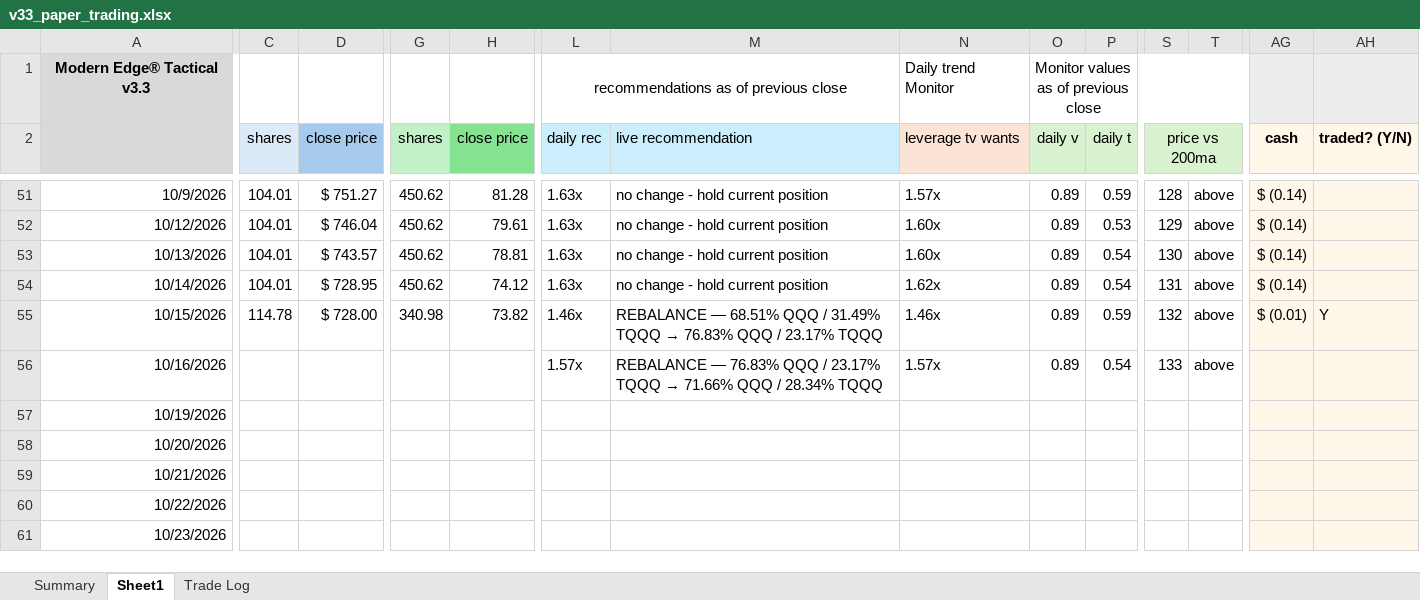
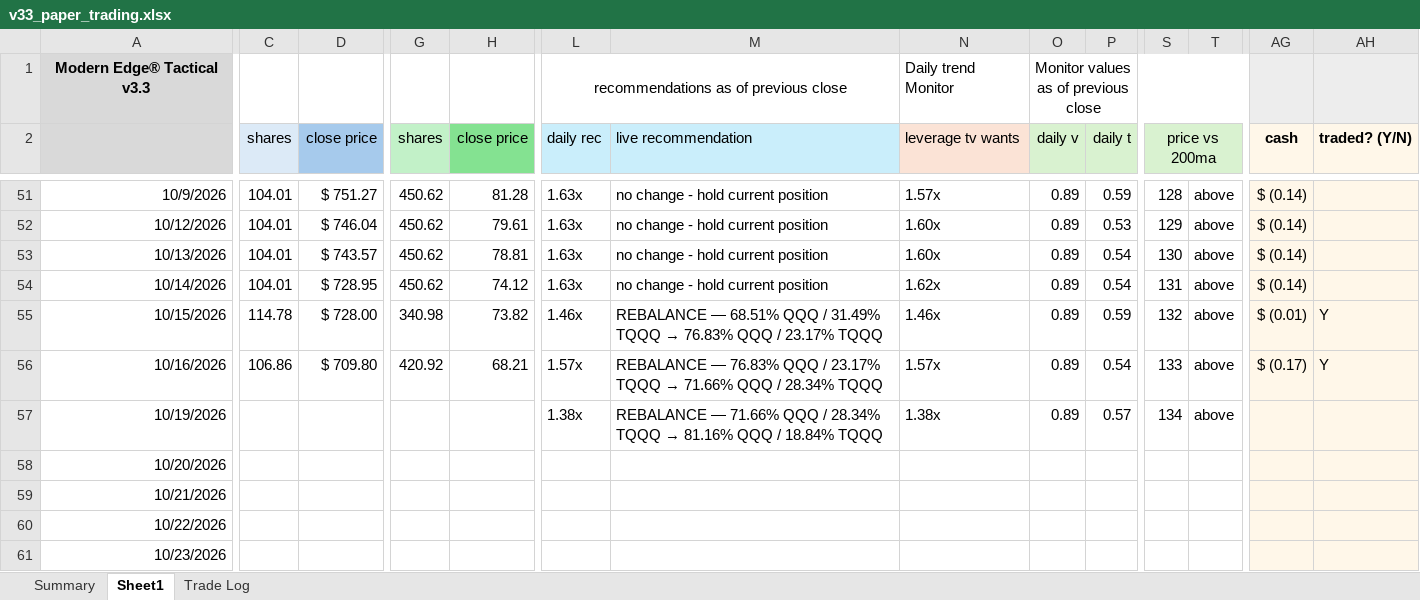
Before and after one commit to marty21gt/fragility-monitor, an Excel workbook: ledger/v33_paper_trading.xlsx, sheet Sheet1, drawn as a sheet; only a part is shown, gaps mark what is left out; values as stored, in another font and other column widths than the file's, no borders; the diff covers the shown part only; the diff names each change by its address in the sheet, - before the commit and + after, or states it on an @@ line.

```diff
--- a/ledger/v33_paper_trading.xlsx (sheet Sheet1)
+++ b/ledger/v33_paper_trading.xlsx (sheet Sheet1)
-C56 (shares): (empty)
+C56 (shares): 106.86
-D56 (close price): (empty)
+D56 (close price): $ 709.80
-G56 (shares): (empty)
+G56 (shares): 420.92
-H56 (close price): (empty)
+H56 (close price): 68.21
-AG56 (cash): (empty)
+AG56 (cash): $ (0.17)
-AH56 (traded? (Y/N)): (empty)
+AH56 (traded? (Y/N)): Y
-L57 (daily rec): (empty)
+L57 (daily rec): 1.38x
@@ M57 (live recommendation): (empty) → REBALANCE — 71.66% QQQ / 28.34% TQQQ → 81.16% QQQ / 18.84% TQQQ @@
-N57 (leverage tv wants): (empty)
+N57 (leverage tv wants): 1.38x
-O57 (daily v): (empty)
+O57 (daily v): 0.89
-P57 (daily t): (empty)
+P57 (daily t): 0.57
-S57 (price vs 200ma): (empty)
+S57 (price vs 200ma): 134
-T57: (empty)
+T57: above
```
Also changed, not shown: 1 edited cell elsewhere in this sheet, sheet Trade Log.
